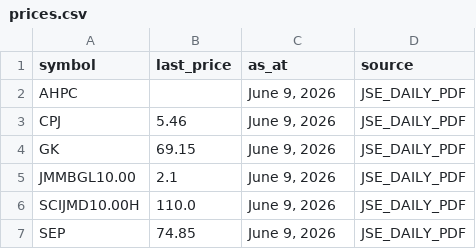
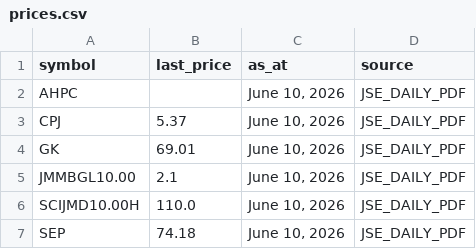
Before and after one commit to dread-economist/JSE-prices-feed, a CSV file: prices.csv, drawn as a sheet.

```diff
--- a/prices.csv
+++ b/prices.csv
@@ -1,7 +1,7 @@
 symbol,last_price,as_at,source
-AHPC,,"June 9, 2026",JSE_DAILY_PDF
-CPJ,5.46,"June 9, 2026",JSE_DAILY_PDF
-GK,69.15,"June 9, 2026",JSE_DAILY_PDF
-JMMBGL10.00,2.1,"June 9, 2026",JSE_DAILY_PDF
-SCIJMD10.00H,110.0,"June 9, 2026",JSE_DAILY_PDF
-SEP,74.85,"June 9, 2026",JSE_DAILY_PDF
+AHPC,,"June 10, 2026",JSE_DAILY_PDF
+CPJ,5.37,"June 10, 2026",JSE_DAILY_PDF
+GK,69.01,"June 10, 2026",JSE_DAILY_PDF
+JMMBGL10.00,2.1,"June 10, 2026",JSE_DAILY_PDF
+SCIJMD10.00H,110.0,"June 10, 2026",JSE_DAILY_PDF
+SEP,74.18,"June 10, 2026",JSE_DAILY_PDF
```
